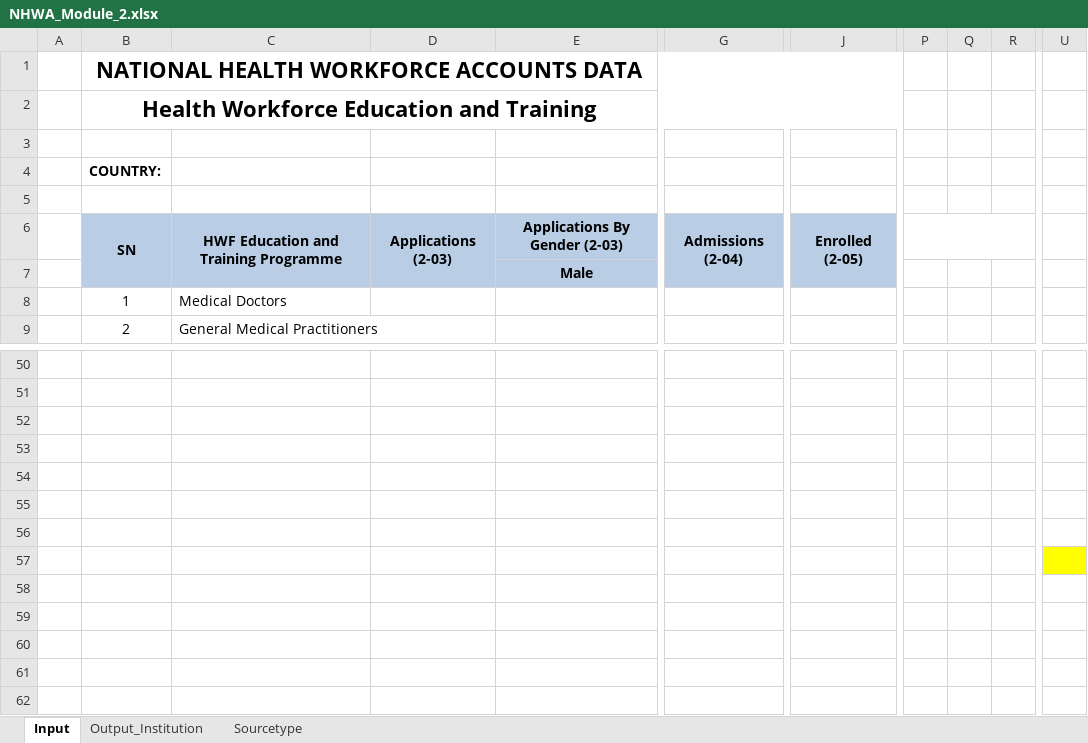
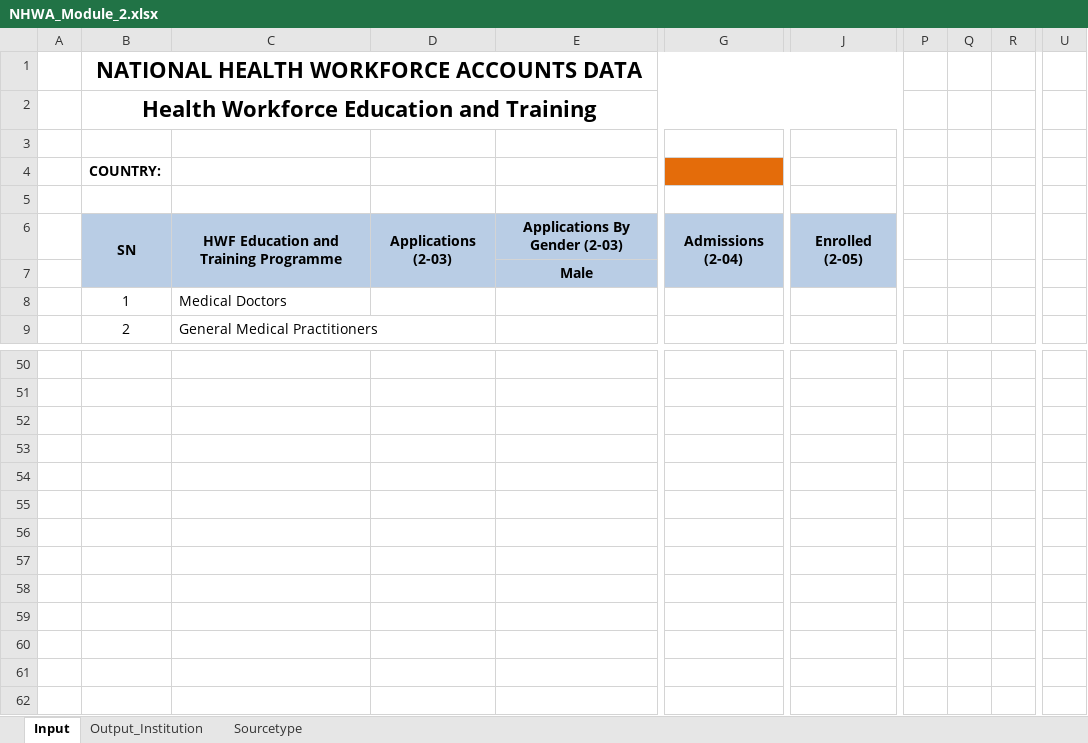
Before and after one commit to WISCENTD-UPC/Excel_Data_Importer, an Excel workbook: templates/NHWA_Module_2.xlsx, sheet Input, drawn as a sheet; only a part is shown, gaps mark what is left out; values as stored, in another font and other column widths than the file's, no borders; charts and pictures not drawn; ↵ is a line break in a cell; the diff names each change by its address in the sheet, - before the commit and + after, or states it on an @@ line.

```diff
--- a/templates/NHWA_Module_2.xlsx (sheet Input)
+++ b/templates/NHWA_Module_2.xlsx (sheet Input)
-G4 fill: none
+G4 fill: #E46C0A
-D6: Applications (2-03)
+D6: Applications ↵ (2-03)
-G6: Admissions (2-04)
+G6: Admissions ↵ (2-04)
-J6: Enrolled (2-05)
+J6: Enrolled ↵ (2-05)
-P6:R6 merged
-U57 fill: #FFFF00
+U57 fill: none
```
Also changed, not shown: sheet Output_Institution, hidden cells, charts or pictures, templates/NHWA_Module_3.xlsx, templates/NHWA_Module_4.xlsx, 9 other files.
